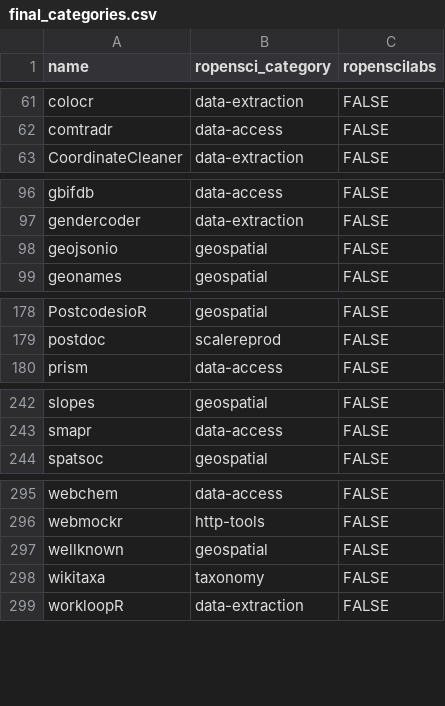
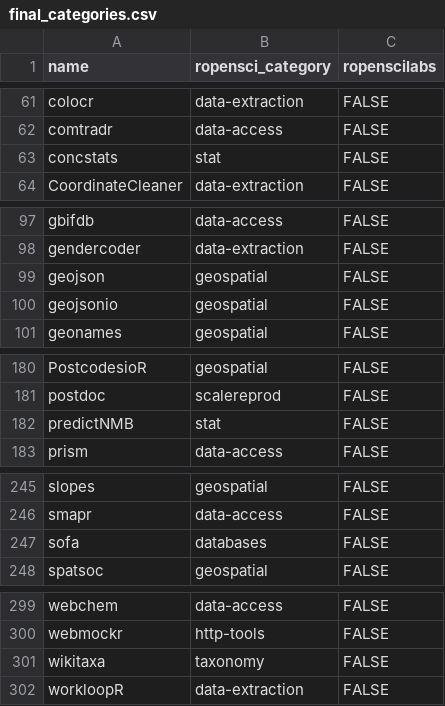
Before and after one commit to ropensci/roregistry, a CSV file: info/final_categories.csv, drawn as a sheet; only a part is shown, gaps mark what is left out; the diff covers the shown part only.

Commit message:
update categories cc @yabellini

```diff
--- a/info/final_categories.csv
+++ b/info/final_categories.csv
@@ -62,2 +62,3 @@ colocr,data-extraction,FALSE
 comtradr,data-access,FALSE
+concstats,stat,FALSE
 CoordinateCleaner,data-extraction,FALSE
@@ -97,2 +98,3 @@ gbifdb,data-access,FALSE
 gendercoder,data-extraction,FALSE
+geojson,geospatial,FALSE
 geojsonio,geospatial,FALSE
@@ -179,2 +181,3 @@ PostcodesioR,geospatial,FALSE
 postdoc,scalereprod,FALSE
+predictNMB,stat,FALSE
 prism,data-access,FALSE
@@ -243,2 +246,3 @@ slopes,geospatial,FALSE
 smapr,data-access,FALSE
+sofa,databases,FALSE
 spatsoc,geospatial,FALSE
@@ -296,3 +300,2 @@ webchem,data-access,FALSE
 webmockr,http-tools,FALSE
-wellknown,geospatial,FALSE
 wikitaxa,taxonomy,FALSE
```
Also changed, not shown: 1 added row elsewhere in this file.
